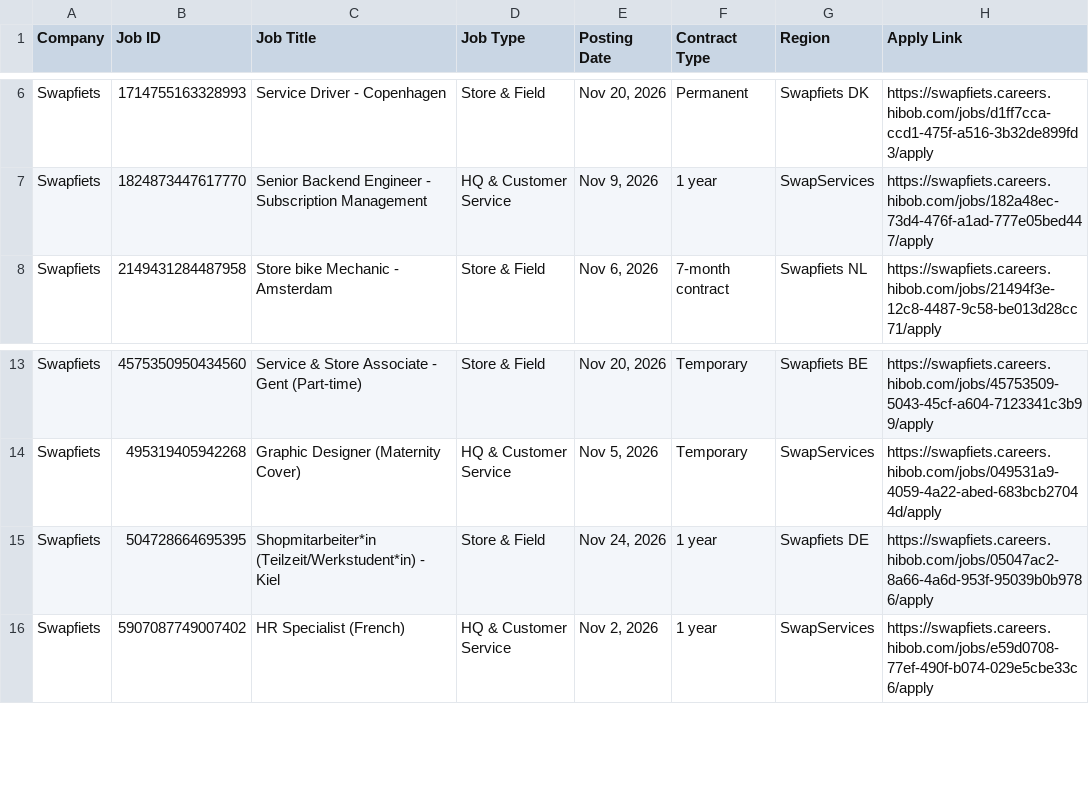
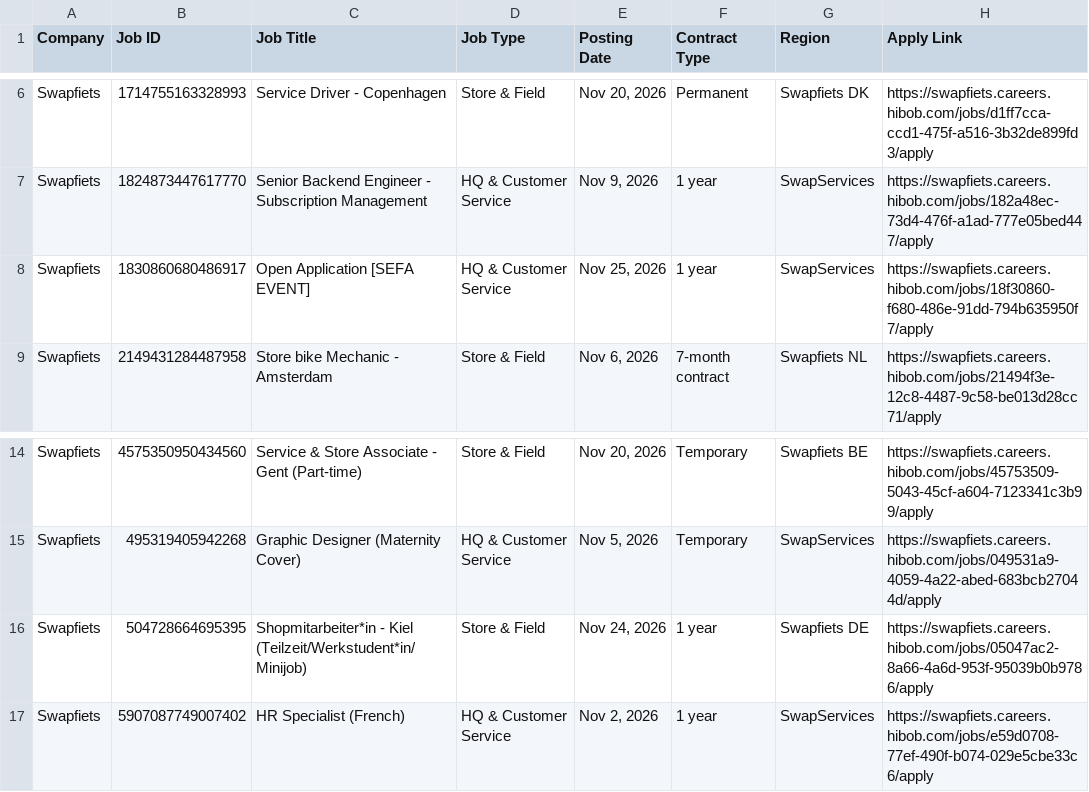
Before and after one commit to rakshit3549/jobpage, a CSV file: scraped_jobs_list.csv, drawn as a sheet; only a part is shown, gaps mark what is left out.

```diff
--- a/scraped_jobs_list.csv
+++ b/scraped_jobs_list.csv
@@ -7,2 +7,3 @@ Swapfiets,1714755163328993,Service Driver - Copenhagen,Store & Field,"Nov 20, 20
 Swapfiets,1824873447617770,Senior Backend Engineer - Subscription Management,HQ & Customer Service,"Nov 9, 2026",1 year,SwapServices,https://swapfiets.careers.hibob.com/jobs/182a48ec-73d4-476f-a1ad-777e05bed447/apply
+Swapfiets,1830860680486917,Open Application [SEFA EVENT],HQ & Customer Service,"Nov 25, 2026",1 year,SwapServices,https://swapfiets.careers.hibob.com/jobs/18f30860-f680-486e-91dd-794b635950f7/apply
 Swapfiets,2149431284487958,Store bike Mechanic - Amsterdam,Store & Field,"Nov 6, 2026",7-month contract,Swapfiets NL,https://swapfiets.careers.hibob.com/jobs/21494f3e-12c8-4487-9c58-be013d28cc71/apply
@@ -14,3 +15,3 @@ Swapfiets,4575350950434560,Service & Store Associate - Gent (Part-time),Store &
 Swapfiets,495319405942268,Graphic Designer (Maternity Cover),HQ & Customer Service,"Nov 5, 2026",Temporary,SwapServices,https://swapfiets.careers.hibob.com/jobs/049531a9-4059-4a22-abed-683bcb27044d/apply
-Swapfiets,504728664695395,Shopmitarbeiter*in (Teilzeit/Werkstudent*in) - Kiel,Store & Field,"Nov 24, 2026",1 year,Swapfiets DE,https://swapfiets.careers.hibob.com/jobs/05047ac2-8a66-4a6d-953f-95039b0b9786/apply
+Swapfiets,504728664695395,Shopmitarbeiter*in - Kiel (Teilzeit/Werkstudent*in/Minijob),Store & Field,"Nov 24, 2026",1 year,Swapfiets DE,https://swapfiets.careers.hibob.com/jobs/05047ac2-8a66-4a6d-953f-95039b0b9786/apply
 Swapfiets,5907087749007402,HR Specialist (French),HQ & Customer Service,"Nov 2, 2026",1 year,SwapServices,https://swapfiets.careers.hibob.com/jobs/e59d0708-77ef-490f-b074-029e5cbe33c6/apply
```
